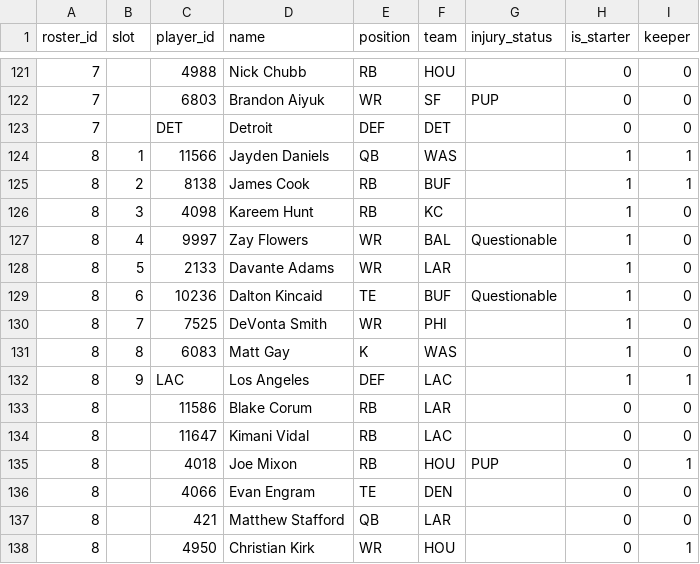
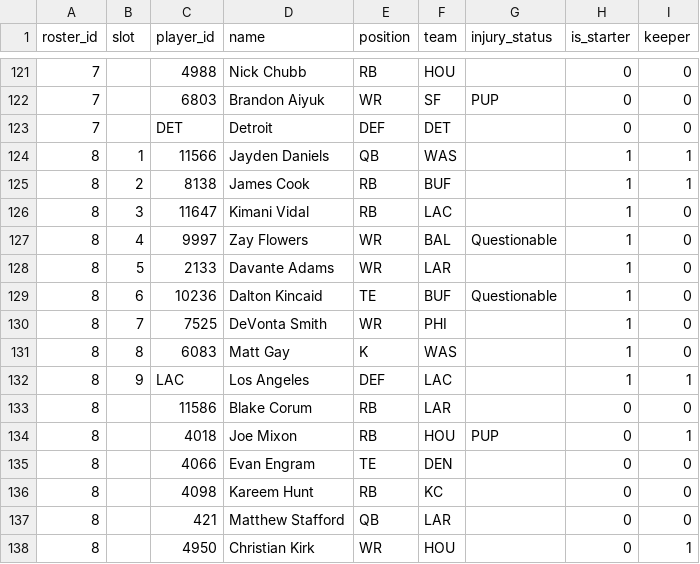
Before and after one commit to MichaelRyanJr/SleeperAgent, a CSV file: docs/league_1181689020258160640_auto/roster_current.csv, drawn as a sheet; only a part is shown, gaps mark what is left out.

```diff
--- a/docs/league_1181689020258160640_auto/roster_current.csv
+++ b/docs/league_1181689020258160640_auto/roster_current.csv
@@ -125,3 +125,3 @@ roster_id,slot,player_id,name,position,team,injury_status,is_starter,keeper
 8,2,8138,James Cook,RB,BUF,,1,1
-8,3,4098,Kareem Hunt,RB,KC,,1,0
+8,3,11647,Kimani Vidal,RB,LAC,,1,0
 8,4,9997,Zay Flowers,WR,BAL,Questionable,1,0
@@ -133,5 +133,5 @@ roster_id,slot,player_id,name,position,team,injury_status,is_starter,keeper
 8,,11586,Blake Corum,RB,LAR,,0,0
-8,,11647,Kimani Vidal,RB,LAC,,0,0
 8,,4018,Joe Mixon,RB,HOU,PUP,0,1
 8,,4066,Evan Engram,TE,DEN,,0,0
+8,,4098,Kareem Hunt,RB,KC,,0,0
 8,,421,Matthew Stafford,QB,LAR,,0,0
```
Also changed, not shown: 22 other files.
